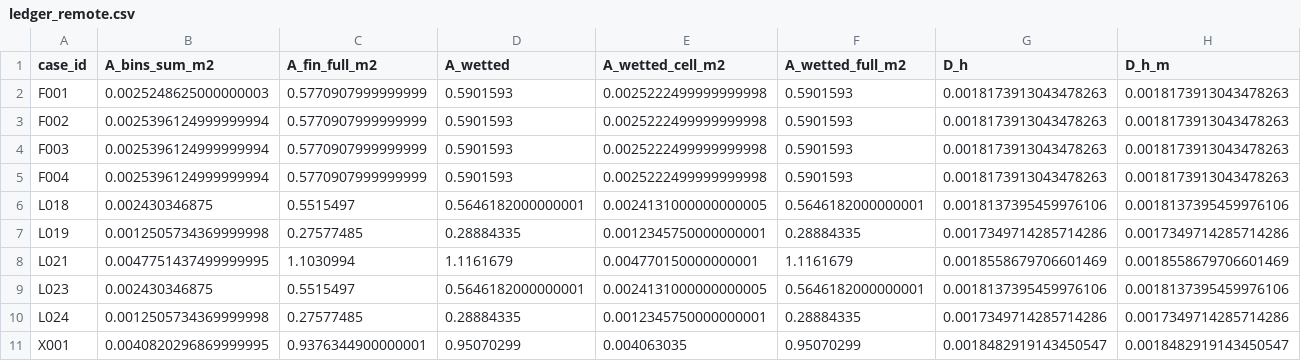
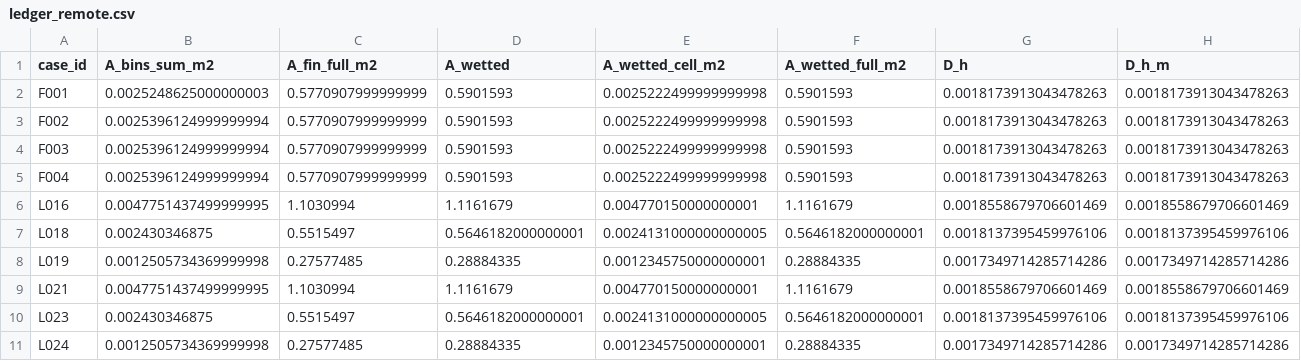
Before and after one commit to azan84/IJHMT_CFP, a CSV file: unit_cell_campaign/results/ledger_remote.csv, drawn as a sheet; only a part is shown; the shorter side is filled out with more unchanged rows; rows hold the shown columns only; the diff names each change by its address in the sheet, - before the commit and + after, or states it on an @@ line.

Commit message:
results: L016 (converged, 2257 iterations)

```diff
--- a/unit_cell_campaign/results/ledger_remote.csv
+++ b/unit_cell_campaign/results/ledger_remote.csv
+row 6: L016 | 0.0047751437499999995 | 1.1030994 | 1.1161679 | 0.004770150000000001 | 1.1161679 | 0.0018558679706601469 | 0.0018558679706601469
```
Also changed, not shown: 3 other files.
